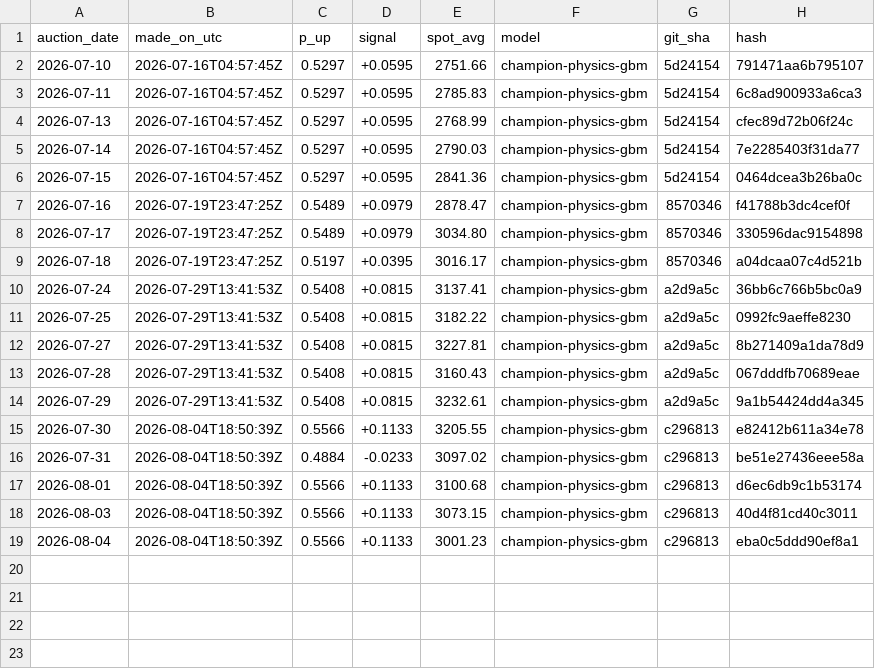
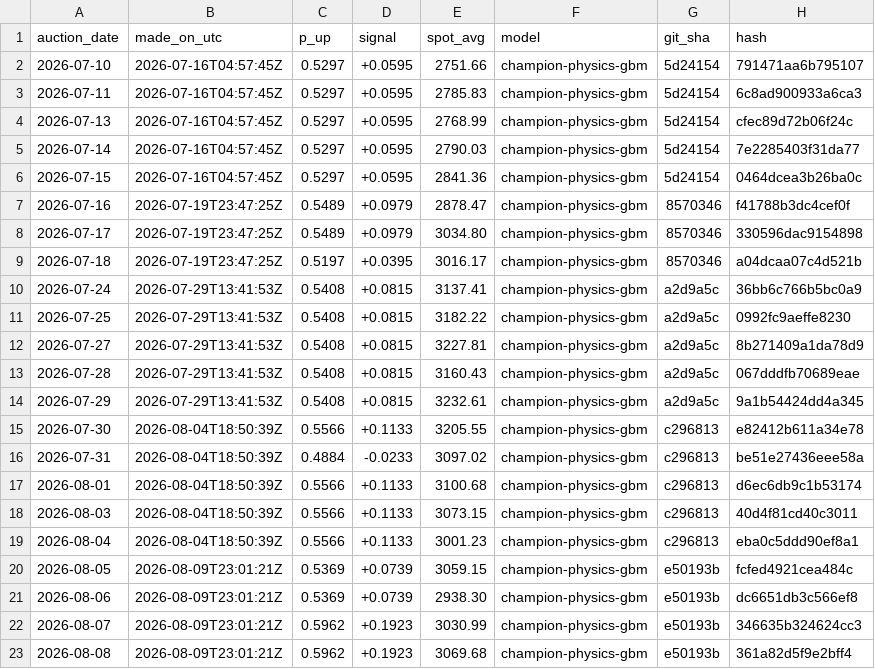
Before and after one commit to GG5533/cardamom-quant, a CSV file: data/live/forecasts.csv, drawn as a sheet.

```diff
--- a/data/live/forecasts.csv
+++ b/data/live/forecasts.csv
@@ -19 +19,5 @@ auction_date,made_on_utc,p_up,signal,spot_avg,model,git_sha,hash
 2026-08-04,2026-08-04T18:50:39Z,0.5566,+0.1133,3001.23,champion-physics-gbm,c296813,eba0c5ddd90ef8a1
+2026-08-05,2026-08-09T23:01:21Z,0.5369,+0.0739,3059.15,champion-physics-gbm,e50193b,fcfed4921cea484c
+2026-08-06,2026-08-09T23:01:21Z,0.5369,+0.0739,2938.30,champion-physics-gbm,e50193b,dc6651db3c566ef8
+2026-08-07,2026-08-09T23:01:21Z,0.5962,+0.1923,3030.99,champion-physics-gbm,e50193b,346635b324624cc3
+2026-08-08,2026-08-09T23:01:21Z,0.5962,+0.1923,3069.68,champion-physics-gbm,e50193b,361a82d5f9e2bff4
```
Also changed, not shown: data/live/outcomes.csv, data/processed/sessions_canonical.csv, 4 other files.
